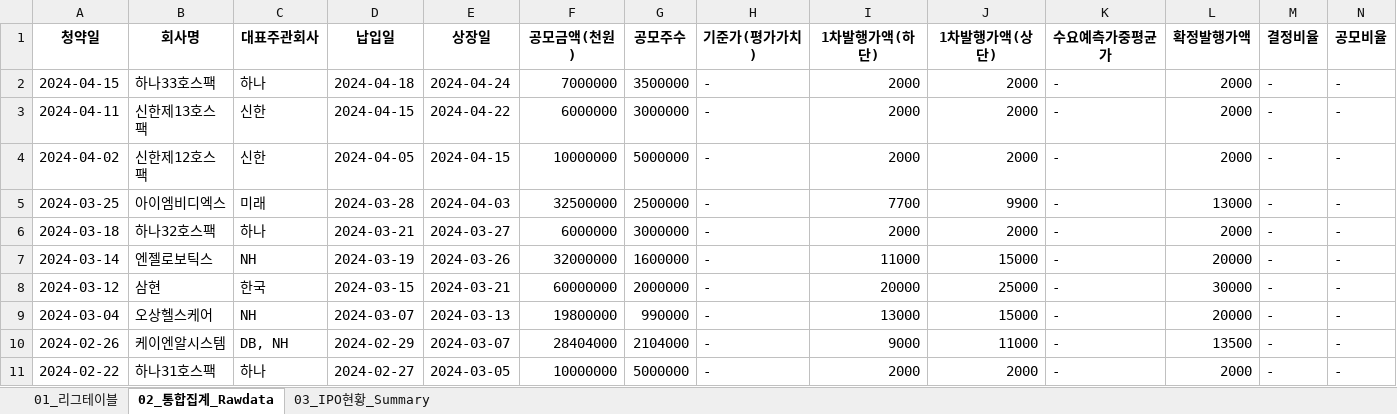
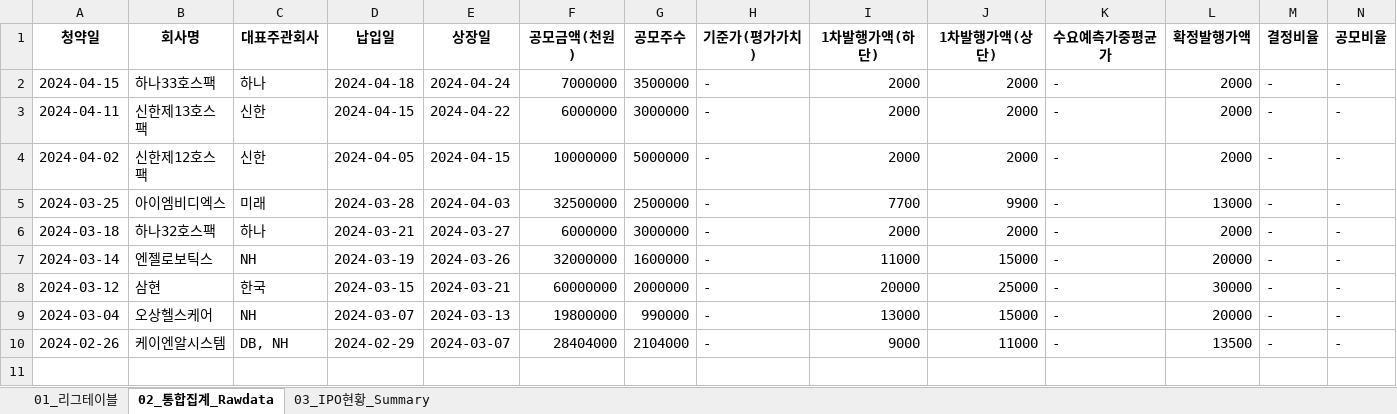
Before and after one commit to Kis-ds/IPO, an Excel workbook: datasets/corporate-finance-data.xlsx, sheet 02_통합집계_Rawdata, drawn as a sheet; only a part is shown; values as stored, in another font and other column widths than the file's, no borders; rows hold the shown columns only; the diff names each change by its address in the sheet, - before the commit and + after, or states it on an @@ line.

```diff
--- a/datasets/corporate-finance-data.xlsx (sheet 02_통합집계_Rawdata)
+++ b/datasets/corporate-finance-data.xlsx (sheet 02_통합집계_Rawdata)
-row 11: 2024-02-22 | 하나31호스팩 | 하나 | 2024-02-27 | 2024-03-05 | 10000000 | 5000000 | - | 2000 | 2000 | - | 2000 | - | -
```
Also changed, not shown: sheet 01_리그테이블, sheet 03_IPO현황_Summary, datasets/form1.xlsx, datasets/form2.xlsx, 4 other files.
